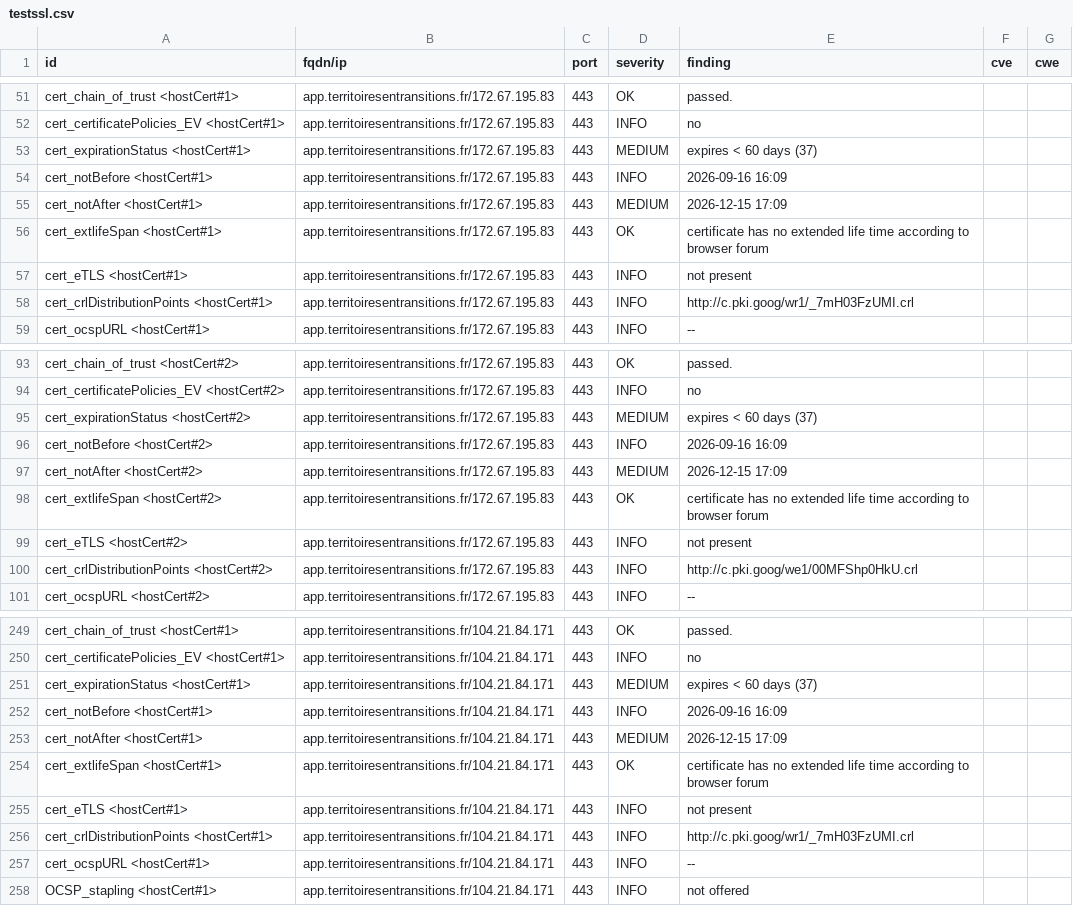
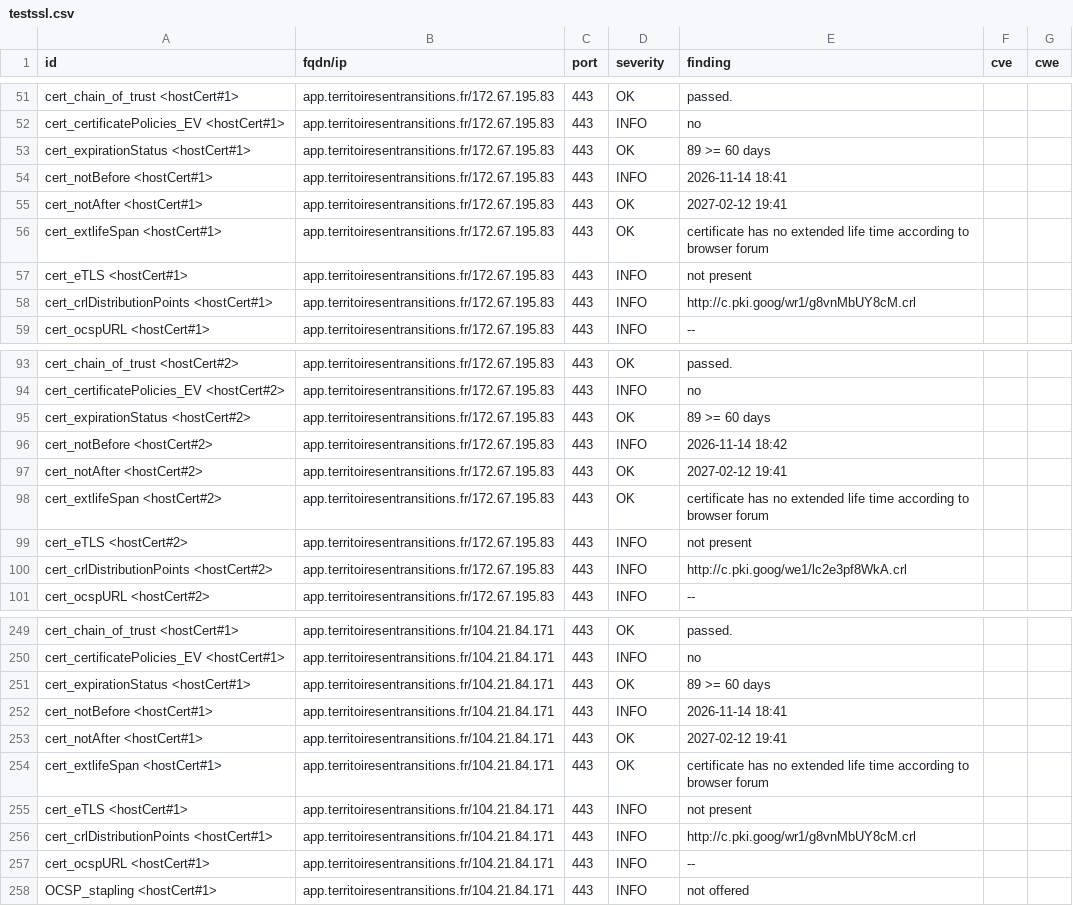
Before and after one commit to betagouv/dashlord, a CSV file: results/aHR0cHM6Ly9hcHAudGVycml0b2lyZXNlbnRyYW5zaXRpb25zLmZy/testssl.csv, drawn as a sheet; only a part is shown, gaps mark what is left out; the diff covers the shown part only.

Commit message:
update: https://app.territoiresentransitions.fr

```diff
--- a/results/aHR0cHM6Ly9hcHAudGVycml0b2lyZXNlbnRyYW5zaXRpb25zLmZy/testssl.csv
+++ b/results/aHR0cHM6Ly9hcHAudGVycml0b2lyZXNlbnRyYW5zaXRpb25zLmZy/testssl.csv
@@ -52,8 +52,8 @@
 "cert_certificatePolicies_EV <hostCert#1>","app.territoiresentransitions.fr/172.67.195.83","443","INFO","no","",""
-"cert_expirationStatus <hostCert#1>","app.territoiresentransitions.fr/172.67.195.83","443","MEDIUM","expires < 60 days (37)","",""
-"cert_notBefore <hostCert#1>","app.territoiresentransitions.fr/172.67.195.83","443","INFO","2026-09-16 16:09","",""
-"cert_notAfter <hostCert#1>","app.territoiresentransitions.fr/172.67.195.83","443","MEDIUM","2026-12-15 17:09","",""
+"cert_expirationStatus <hostCert#1>","app.territoiresentransitions.fr/172.67.195.83","443","OK","89 >= 60 days","",""
+"cert_notBefore <hostCert#1>","app.territoiresentransitions.fr/172.67.195.83","443","INFO","2026-11-14 18:41","",""
+"cert_notAfter <hostCert#1>","app.territoiresentransitions.fr/172.67.195.83","443","OK","2027-02-12 19:41","",""
 "cert_extlifeSpan <hostCert#1>","app.territoiresentransitions.fr/172.67.195.83","443","OK","certificate has no extended life time according to browser forum","",""
 "cert_eTLS <hostCert#1>","app.territoiresentransitions.fr/172.67.195.83","443","INFO","not present","",""
-"cert_crlDistributionPoints <hostCert#1>","app.territoiresentransitions.fr/172.67.195.83","443","INFO","http://c.pki.goog/wr1/_7mH03FzUMI.crl","",""
+"cert_crlDistributionPoints <hostCert#1>","app.territoiresentransitions.fr/172.67.195.83","443","INFO","http://c.pki.goog/wr1/g8vnMbUY8cM.crl","",""
 "cert_ocspURL <hostCert#1>","app.territoiresentransitions.fr/172.67.195.83","443","INFO","--","",""
@@ -94,8 +94,8 @@
 "cert_certificatePolicies_EV <hostCert#2>","app.territoiresentransitions.fr/172.67.195.83","443","INFO","no","",""
-"cert_expirationStatus <hostCert#2>","app.territoiresentransitions.fr/172.67.195.83","443","MEDIUM","expires < 60 days (37)","",""
-"cert_notBefore <hostCert#2>","app.territoiresentransitions.fr/172.67.195.83","443","INFO","2026-09-16 16:09","",""
-"cert_notAfter <hostCert#2>","app.territoiresentransitions.fr/172.67.195.83","443","MEDIUM","2026-12-15 17:09","",""
+"cert_expirationStatus <hostCert#2>","app.territoiresentransitions.fr/172.67.195.83","443","OK","89 >= 60 days","",""
+"cert_notBefore <hostCert#2>","app.territoiresentransitions.fr/172.67.195.83","443","INFO","2026-11-14 18:42","",""
+"cert_notAfter <hostCert#2>","app.territoiresentransitions.fr/172.67.195.83","443","OK","2027-02-12 19:41","",""
 "cert_extlifeSpan <hostCert#2>","app.territoiresentransitions.fr/172.67.195.83","443","OK","certificate has no extended life time according to browser forum","",""
 "cert_eTLS <hostCert#2>","app.territoiresentransitions.fr/172.67.195.83","443","INFO","not present","",""
-"cert_crlDistributionPoints <hostCert#2>","app.territoiresentransitions.fr/172.67.195.83","443","INFO","http://c.pki.goog/we1/00MFShp0HkU.crl","",""
+"cert_crlDistributionPoints <hostCert#2>","app.territoiresentransitions.fr/172.67.195.83","443","INFO","http://c.pki.goog/we1/lc2e3pf8WkA.crl","",""
 "cert_ocspURL <hostCert#2>","app.territoiresentransitions.fr/172.67.195.83","443","INFO","--","",""
@@ -250,8 +250,8 @@
 "cert_certificatePolicies_EV <hostCert#1>","app.territoiresentransitions.fr/104.21.84.171","443","INFO","no","",""
-"cert_expirationStatus <hostCert#1>","app.territoiresentransitions.fr/104.21.84.171","443","MEDIUM","expires < 60 days (37)","",""
-"cert_notBefore <hostCert#1>","app.territoiresentransitions.fr/104.21.84.171","443","INFO","2026-09-16 16:09","",""
-"cert_notAfter <hostCert#1>","app.territoiresentransitions.fr/104.21.84.171","443","MEDIUM","2026-12-15 17:09","",""
+"cert_expirationStatus <hostCert#1>","app.territoiresentransitions.fr/104.21.84.171","443","OK","89 >= 60 days","",""
+"cert_notBefore <hostCert#1>","app.territoiresentransitions.fr/104.21.84.171","443","INFO","2026-11-14 18:41","",""
+"cert_notAfter <hostCert#1>","app.territoiresentransitions.fr/104.21.84.171","443","OK","2027-02-12 19:41","",""
 "cert_extlifeSpan <hostCert#1>","app.territoiresentransitions.fr/104.21.84.171","443","OK","certificate has no extended life time according to browser forum","",""
 "cert_eTLS <hostCert#1>","app.territoiresentransitions.fr/104.21.84.171","443","INFO","not present","",""
-"cert_crlDistributionPoints <hostCert#1>","app.territoiresentransitions.fr/104.21.84.171","443","INFO","http://c.pki.goog/wr1/_7mH03FzUMI.crl","",""
+"cert_crlDistributionPoints <hostCert#1>","app.territoiresentransitions.fr/104.21.84.171","443","INFO","http://c.pki.goog/wr1/g8vnMbUY8cM.crl","",""
 "cert_ocspURL <hostCert#1>","app.territoiresentransitions.fr/104.21.84.171","443","INFO","--","",""
```
Also changed, not shown: 30 edited cells elsewhere in this file, 7 other files.
